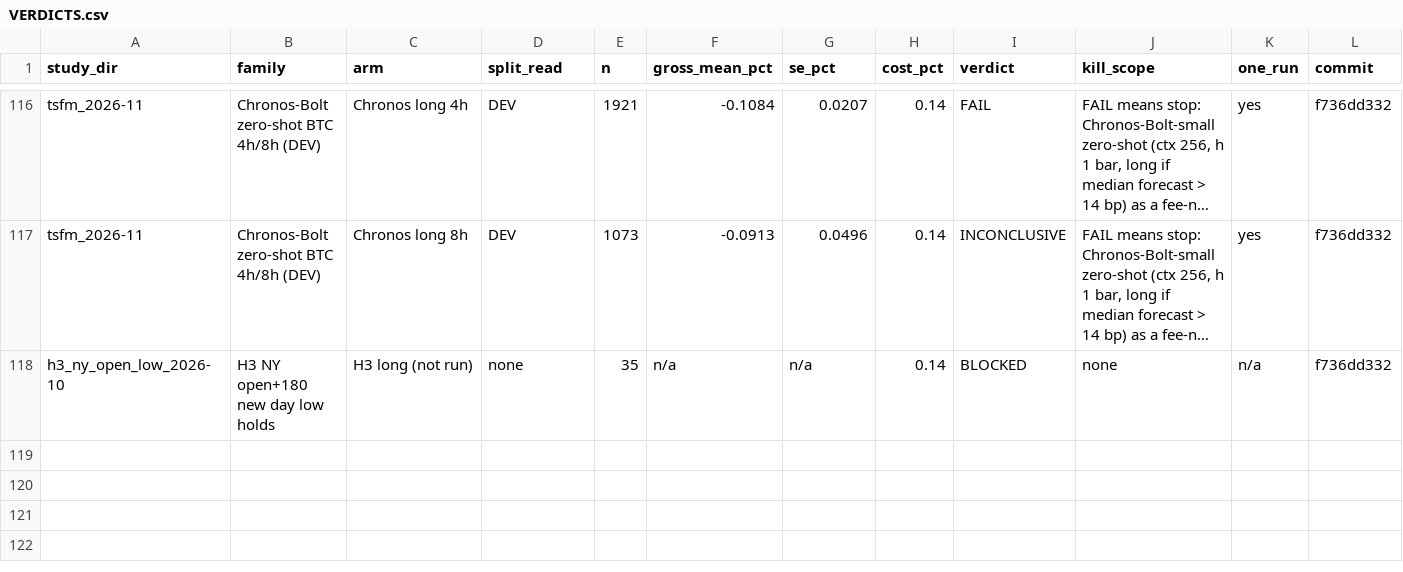
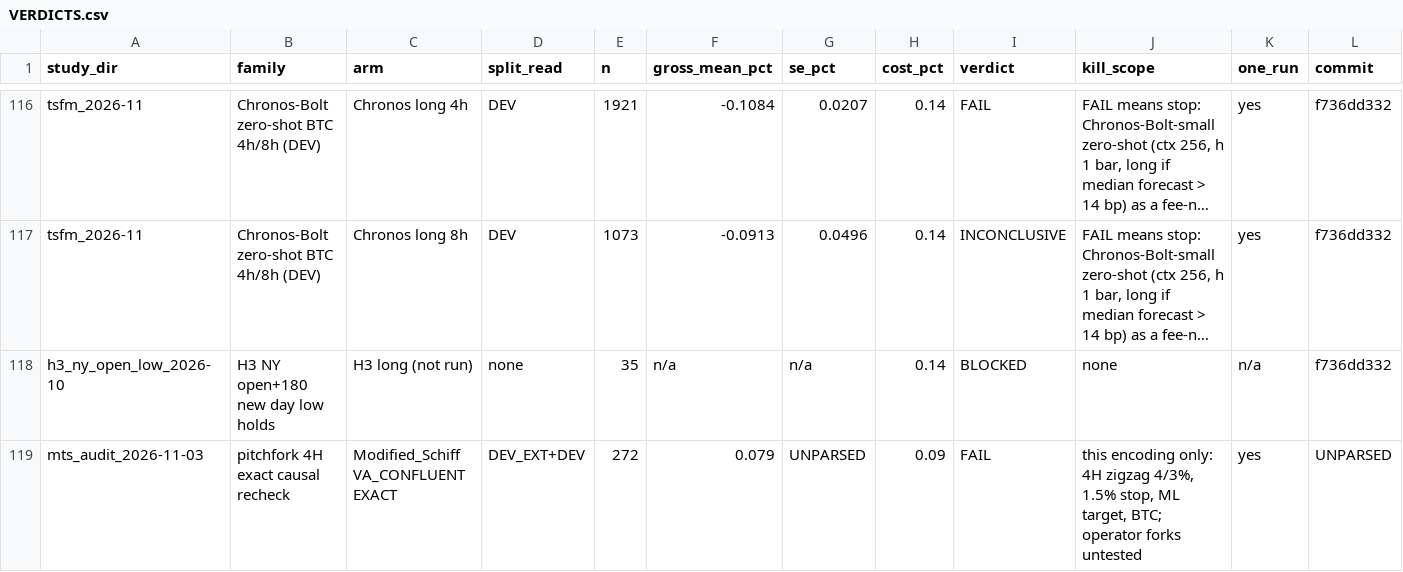
Before and after one commit to jishusharma/mts, a CSV file: MyTradingSys/research/VERDICTS.csv, drawn as a sheet; only a part is shown, gaps mark what is left out; long unchanged cells end in …; rows hold the shown columns only; the diff names each change by its address in the sheet, - before the commit and + after, or states it on an @@ line.

```diff
--- a/MyTradingSys/research/VERDICTS.csv
+++ b/MyTradingSys/research/VERDICTS.csv
+row 119: mts_audit_2026-11-03 | pitchfork 4H exact causal recheck | Modified_Schiff VA_CONFLUENT EXACT | DEV_EXT+DEV | 272 | 0.079 | UNPARSED | 0.09 | FAIL | this encoding only: 4H zigzag 4/3%, 1.5% stop, ML target, BTC; operator forks untested | yes | UNPARSED
```
Also changed, not shown: 23 other files.
